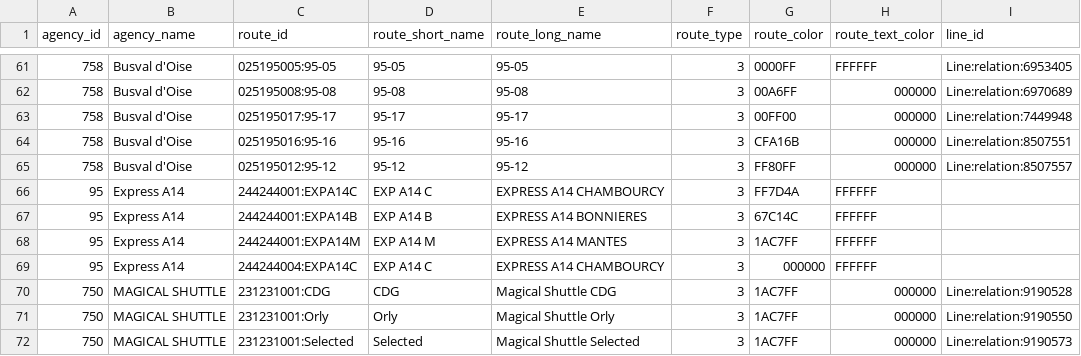
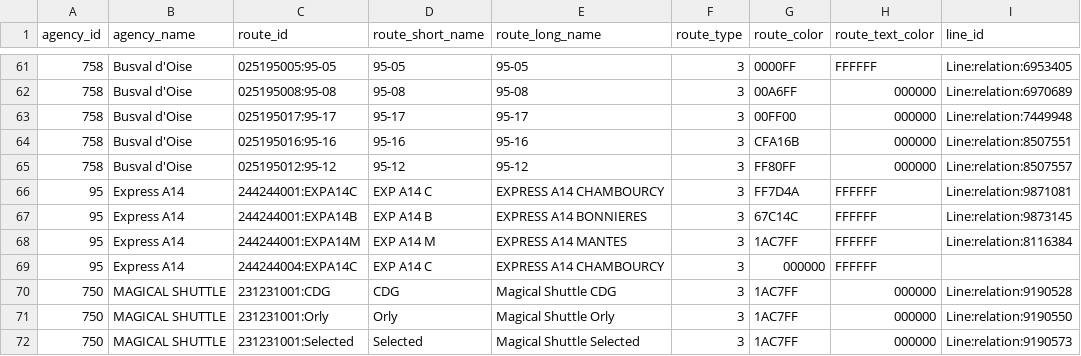
Before and after one commit to Jungle-Bus/ref-fr-STIF, a CSV file: data/opendata_lines_with_osm_id.csv, drawn as a sheet; only a part is shown, gaps mark what is left out.

```diff
--- a/data/opendata_lines_with_osm_id.csv
+++ b/data/opendata_lines_with_osm_id.csv
@@ -65,5 +65,5 @@ agency_id,agency_name,route_id,route_short_name,route_long_name,route_type,route
 758,Busval d'Oise,025195012:95-12,95-12,95-12,3,FF80FF,000000,Line:relation:8507557
-95,Express A14,244244001:EXPA14C,EXP A14 C,EXPRESS A14 CHAMBOURCY,3,FF7D4A,FFFFFF,
-95,Express A14,244244001:EXPA14B,EXP A14 B,EXPRESS A14 BONNIERES,3,67C14C,FFFFFF,
-95,Express A14,244244001:EXPA14M,EXP A14 M,EXPRESS A14 MANTES,3,1AC7FF,FFFFFF,
+95,Express A14,244244001:EXPA14C,EXP A14 C,EXPRESS A14 CHAMBOURCY,3,FF7D4A,FFFFFF,Line:relation:9871081
+95,Express A14,244244001:EXPA14B,EXP A14 B,EXPRESS A14 BONNIERES,3,67C14C,FFFFFF,Line:relation:9873145
+95,Express A14,244244001:EXPA14M,EXP A14 M,EXPRESS A14 MANTES,3,1AC7FF,FFFFFF,Line:relation:8116384
 95,Express A14,244244004:EXPA14C,EXP A14 C,EXPRESS A14 CHAMBOURCY,3,000000,FFFFFF,
```
Also changed, not shown: data/idf_routes.csv, data/lignes.csv, 6 other files.
